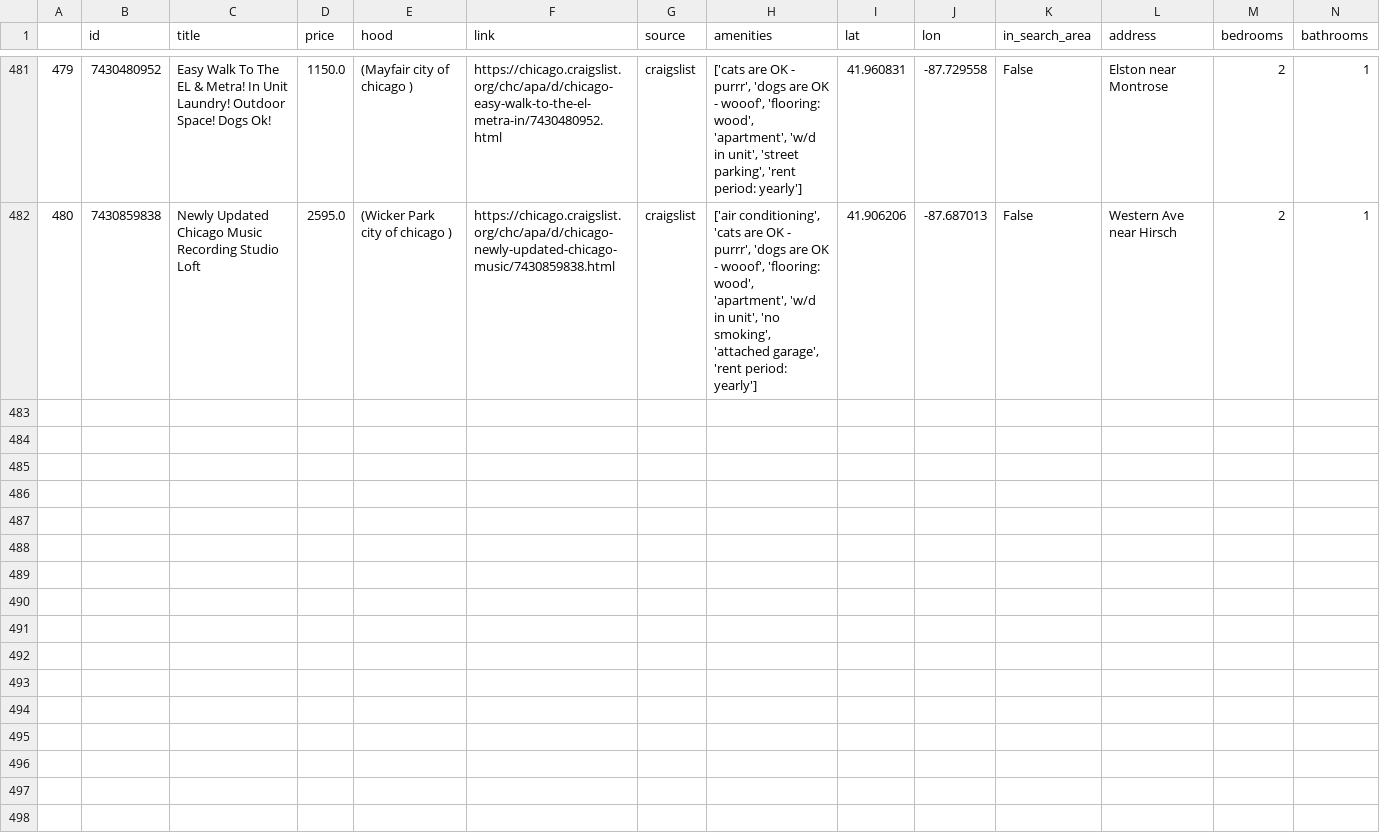
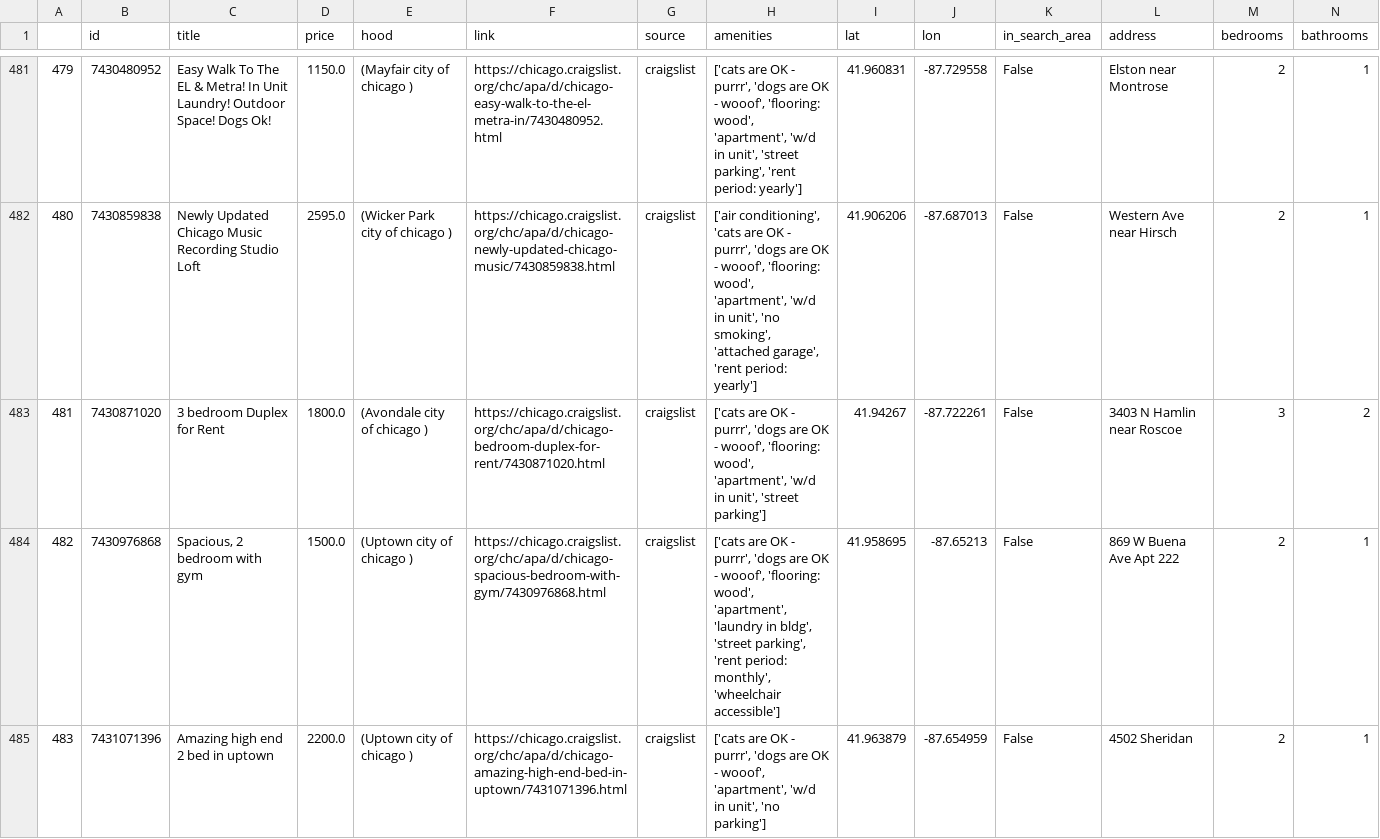
Before and after one commit to Landcruiser87/housing_search, a CSV file: data/craigs_all.csv, drawn as a sheet; only a part is shown, gaps mark what is left out; rows hold the shown columns only; the diff names each change by its address in the sheet, - before the commit and + after, or states it on an @@ line.

```diff
--- a/data/craigs_all.csv
+++ b/data/craigs_all.csv
+row 483: 481 | 7430871020 | 3 bedroom Duplex for Rent | 1800.0 | (Avondale city of chicago ) | https://chicago.craigslist.org/chc/apa/d/chicago-bedroom-duplex-for-rent/7430871020.html | craigslist | ['cats are OK - purrr', 'dogs are OK - wooof', 'flooring: wood', 'apartment', 'w/d in unit', 'street parking'] | 41.94267 | -87.722261 | False | 3403 N Hamlin near Roscoe | 3 | 2
+row 484: 482 | 7430976868 | Spacious, 2 bedroom with gym | 1500.0 | (Uptown city of chicago ) | https://chicago.craigslist.org/chc/apa/d/chicago-spacious-bedroom-with-gym/7430976868.html | craigslist | ['cats are OK - purrr', 'dogs are OK - wooof', 'flooring: wood', 'apartment', 'laundry in bldg', 'street parking', 'rent period: monthly', 'wheelchair accessible'] | 41.958695 | -87.65213 | False | 869 W Buena Ave Apt 222 | 2 | 1
+row 485: 483 | 7431071396 | Amazing high end 2 bed in uptown | 2200.0 | (Uptown city of chicago ) | https://chicago.craigslist.org/chc/apa/d/chicago-amazing-high-end-bed-in-uptown/7431071396.html | craigslist | ['cats are OK - purrr', 'dogs are OK - wooof', 'apartment', 'w/d in unit', 'no parking'] | 41.963879 | -87.654959 | False | 4502 Sheridan | 2 | 1
```
Also changed, not shown: 1 other file.
